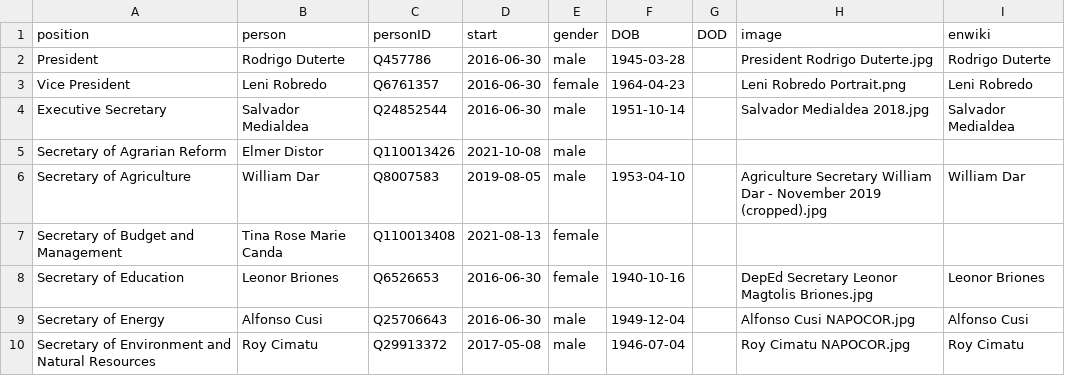
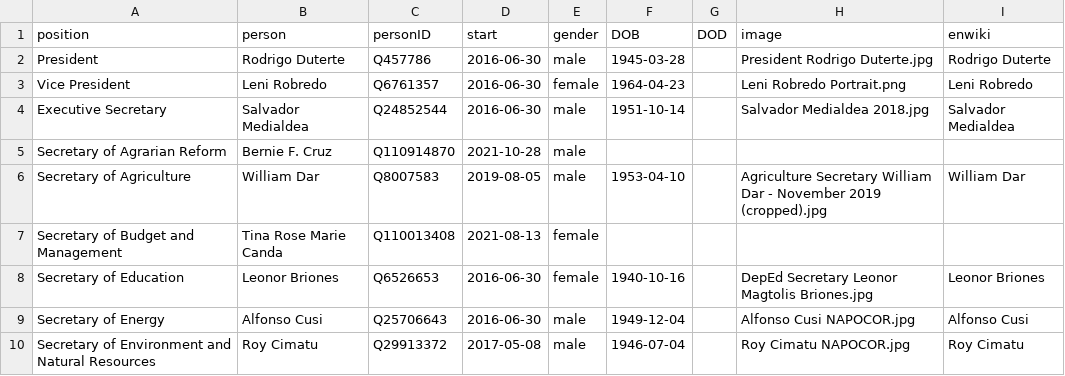
Before and after one commit to every-politician-scrapers/philippines-ministers, a CSV file: html/current.csv, drawn as a sheet; only a part is shown.

```diff
--- a/html/current.csv
+++ b/html/current.csv
@@ -4,3 +4,3 @@ Vice President,Leni Robredo,Q6761357,2016-06-30,female,1964-04-23,,Leni Robredo
 Executive Secretary,Salvador Medialdea,Q24852544,2016-06-30,male,1951-10-14,,Salvador Medialdea 2018.jpg,Salvador Medialdea
-Secretary of Agrarian Reform,Elmer Distor,Q110013426,2021-10-08,male,,,,
+Secretary of Agrarian Reform,Bernie F. Cruz,Q110914870,2021-10-28,male,,,,
 Secretary of Agriculture,William Dar,Q8007583,2019-08-05,male,1953-04-10,,Agriculture Secretary William Dar - November 2019 (cropped).jpg,William Dar
```
Also changed, not shown: html/holders21.csv, html/positions.csv, 1 other file.
